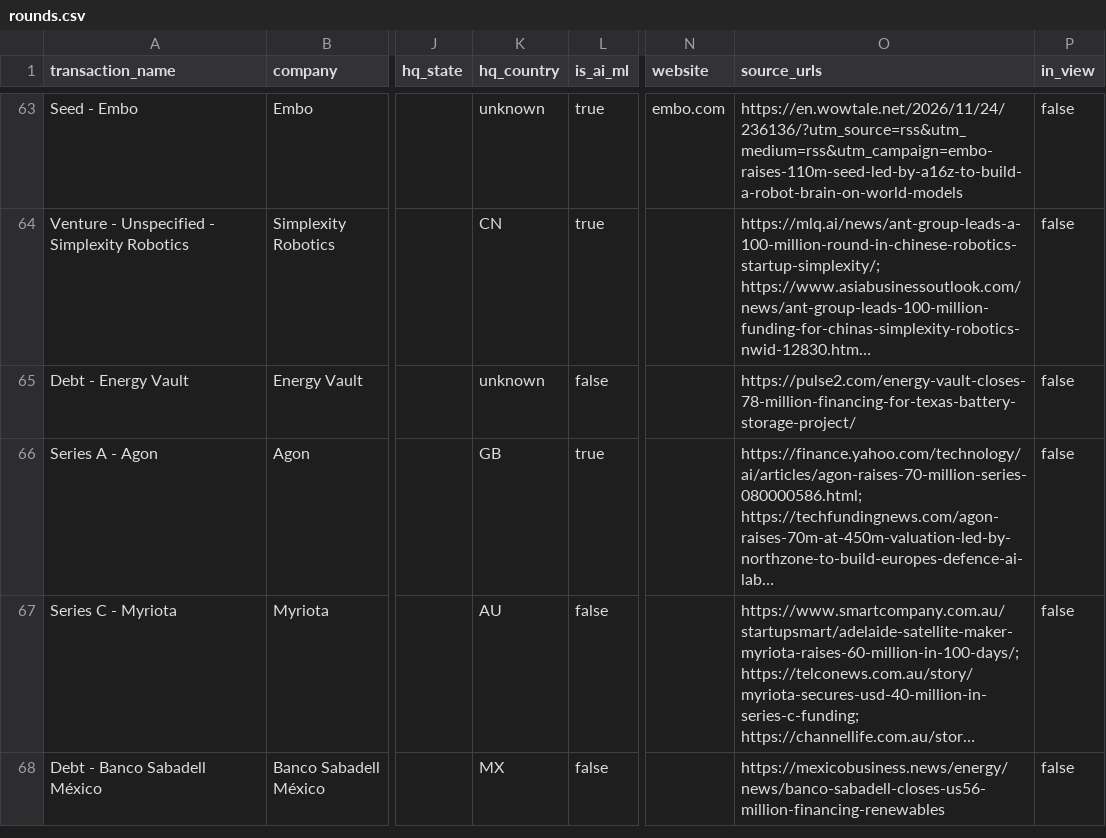
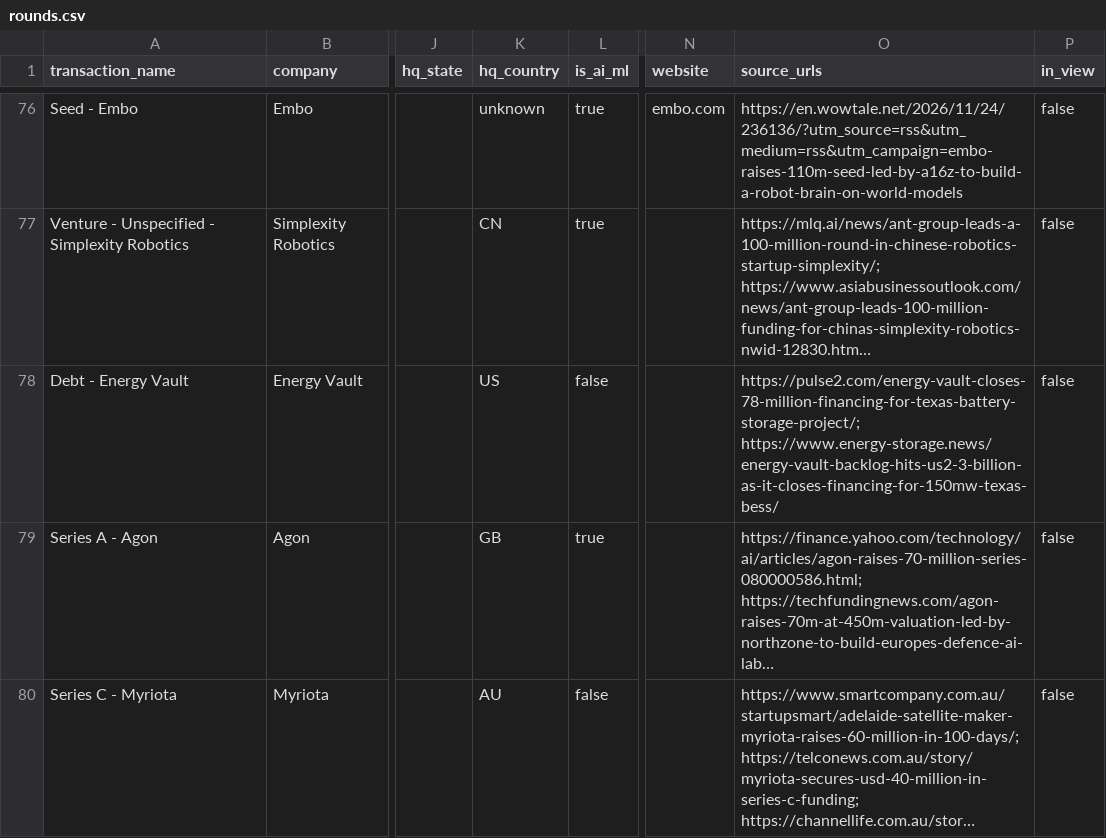
Before and after one commit to ahmedtausif3000/ai-funding-tracker, a CSV file: docs/rounds.csv, drawn as a sheet; only a part is shown, gaps mark what is left out; the shorter side is filled out with more unchanged rows; long unchanged cells end in …; addresses are those after the commit; the diff covers the shown part only; the diff names each change by its address in the sheet, - before the commit and + after, or states it on an @@ line.

```diff
--- a/docs/rounds.csv
+++ b/docs/rounds.csv
-K78 (hq_country): unknown
+K78 (hq_country): US
-O78 (source_urls): https://pulse2.com/energy-vault-closes-78-million-financing-for-texas-battery-storage-project/
+O78 (source_urls): https://pulse2.com/energy-vault-closes-78-million-financing-for-texas-battery-storage-project/; https://www.energy-storage.news/energy-vault-backlog-hits-us2-3-billion-as-it-closes-financing-for-150mw-texas-bess/
```
Also changed, not shown: 13 added rows elsewhere in this file, 11 other files.
